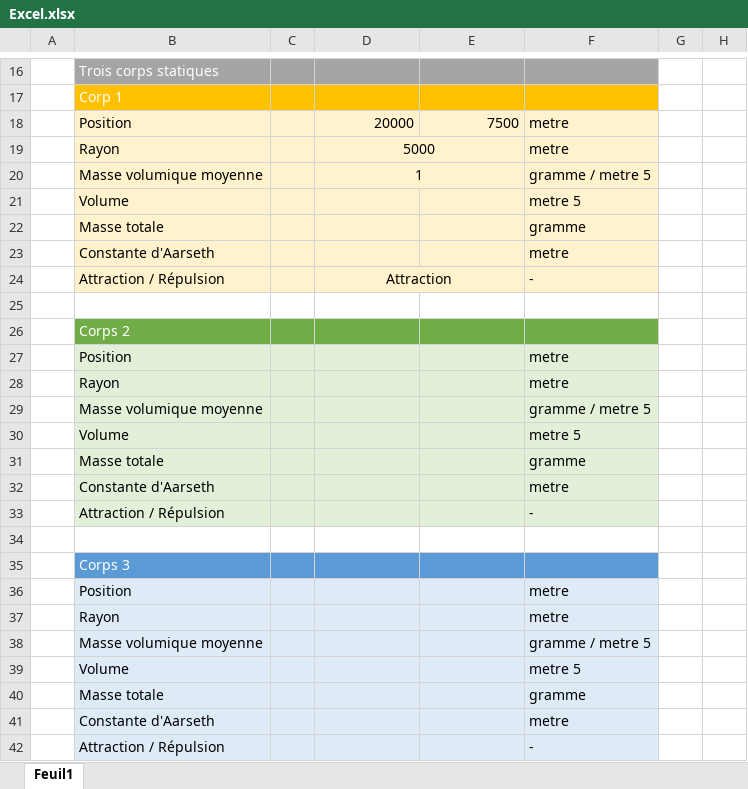
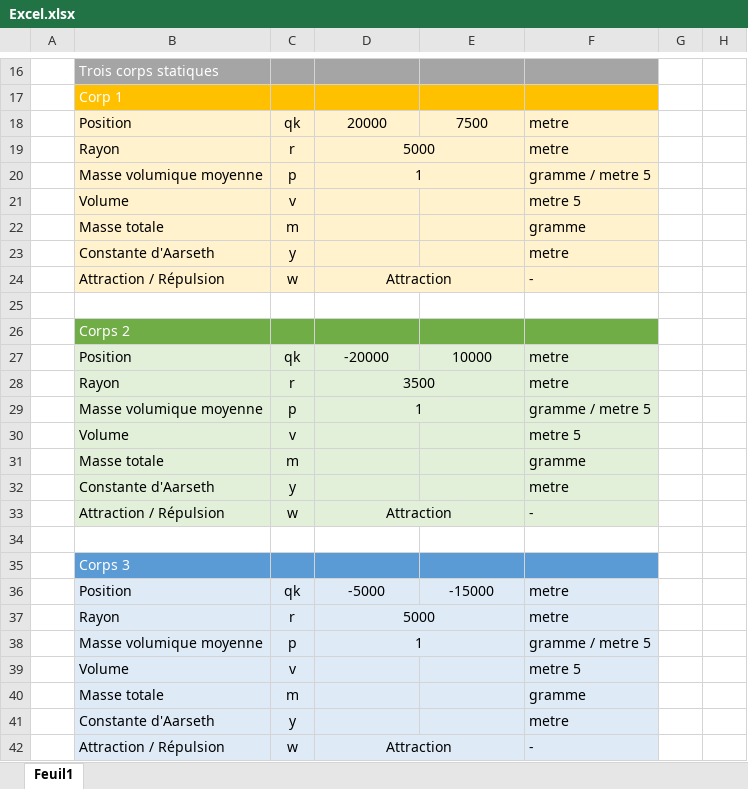
Before and after one commit to alexisprovost/Excel-Solar-System, an Excel workbook: Excel.xlsx, sheet Feuil1, drawn as a sheet; only a part is shown, gaps mark what is left out; values as stored, in another font and other column widths than the file's, no borders; charts and pictures not drawn; removed rows and columns are numbered as before the commit, all else as after; the diff names each change by its address in the sheet, - before the commit and + after, or states it on an @@ line.

Commit message:
Added graph

```diff
--- a/Excel.xlsx (sheet Feuil1)
+++ b/Excel.xlsx (sheet Feuil1)
-C18: (empty)
+C18: qk
-D18:E18 alignment: right
+D18:E18 alignment: center
-C19: (empty)
+C19: r
-C20: (empty)
+C20: p
-C21: (empty)
+C21: v
-C22: (empty)
+C22: m
-C23: (empty)
+C23: y
-C24: (empty)
+C24: w
-row 27:  | Position |  |  |  | metre
-row 28:  | Rayon |  |  |  | metre
-row 29:  | Masse volumique moyenne |  |  |  | gramme / metre 5
+row 27:  | Position | qk | -20000 | 10000 | metre
+row 28:  | Rayon | r | 3500 |  | metre
+row 29:  | Masse volumique moyenne | p | 1 |  | gramme / metre 5
-C30: (empty)
+C30: v
-C31: (empty)
+C31: m
-C32: (empty)
+C32: y
-C33: (empty)
+C33: w
-D33: (empty)
+D33: Attraction
+D33:E33 merged
-row 36:  | Position |  |  |  | metre
-row 37:  | Rayon |  |  |  | metre
-row 38:  | Masse volumique moyenne |  |  |  | gramme / metre 5
+row 36:  | Position | qk | -5000 | -15000 | metre
+row 37:  | Rayon | r | 5000 |  | metre
+row 38:  | Masse volumique moyenne | p | 1 |  | gramme / metre 5
-C39: (empty)
+C39: v
-C40: (empty)
+C40: m
-C41: (empty)
+C41: y
-C42: (empty)
+C42: w
-D42: (empty)
+D42: Attraction
+D42:E42 merged
```
Also changed, not shown: charts or pictures.
